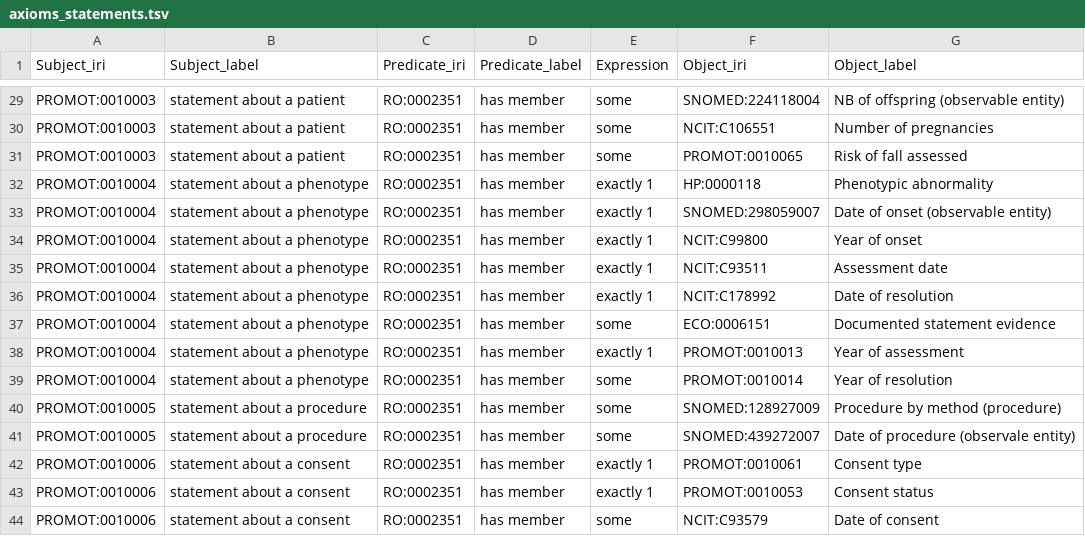
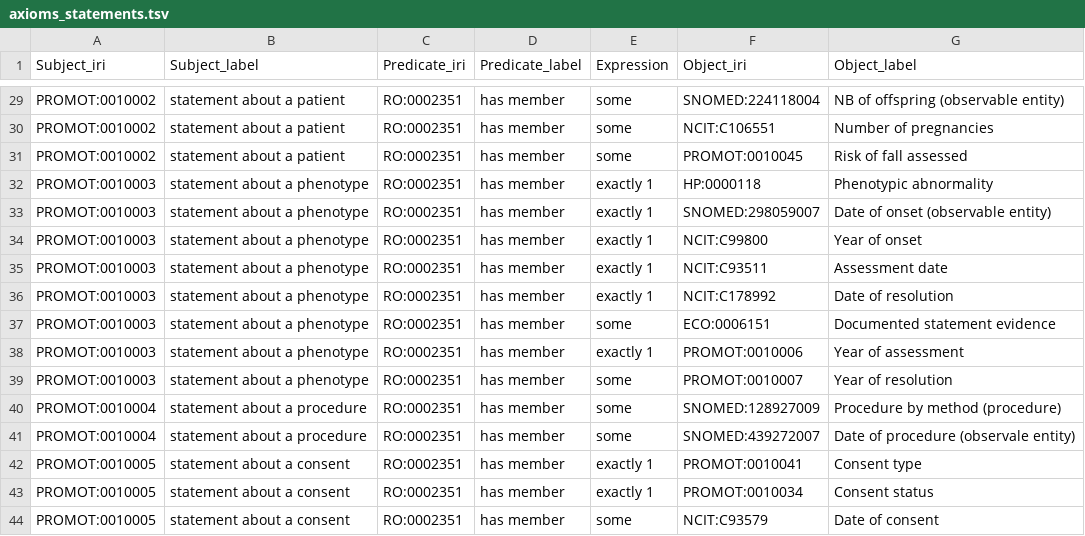
Before and after one commit to JuPoIm/promot, a TSV file: src/data/promot/axioms_statements.tsv, drawn as a sheet; only a part is shown, gaps mark what is left out; the diff covers the shown part only; the diff names each change by its address in the sheet, - before the commit and + after, or states it on an @@ line.

```diff
--- a/src/data/promot/axioms_statements.tsv
+++ b/src/data/promot/axioms_statements.tsv
-A29:A31 (Subject_iri): PROMOT:0010003
+A29:A31 (Subject_iri): PROMOT:0010002
-F31 (Object_iri): PROMOT:0010065
+F31 (Object_iri): PROMOT:0010045
-A32:A39 (Subject_iri): PROMOT:0010004
+A32:A39 (Subject_iri): PROMOT:0010003
-F38 (Object_iri): PROMOT:0010013
+F38 (Object_iri): PROMOT:0010006
-F39 (Object_iri): PROMOT:0010014
+F39 (Object_iri): PROMOT:0010007
-A40:A41 (Subject_iri): PROMOT:0010005
+A40:A41 (Subject_iri): PROMOT:0010004
-A42:A44 (Subject_iri): PROMOT:0010006
+A42:A44 (Subject_iri): PROMOT:0010005
-F42 (Object_iri): PROMOT:0010061
+F42 (Object_iri): PROMOT:0010041
-F43 (Object_iri): PROMOT:0010053
+F43 (Object_iri): PROMOT:0010034
```
Also changed, not shown: 27 edited cells elsewhere in this file, src/mappings/icf-to-cif_promot-mappings.sssom.tsv, src/templates/promot-component-auto.tsv, 25 other files.
